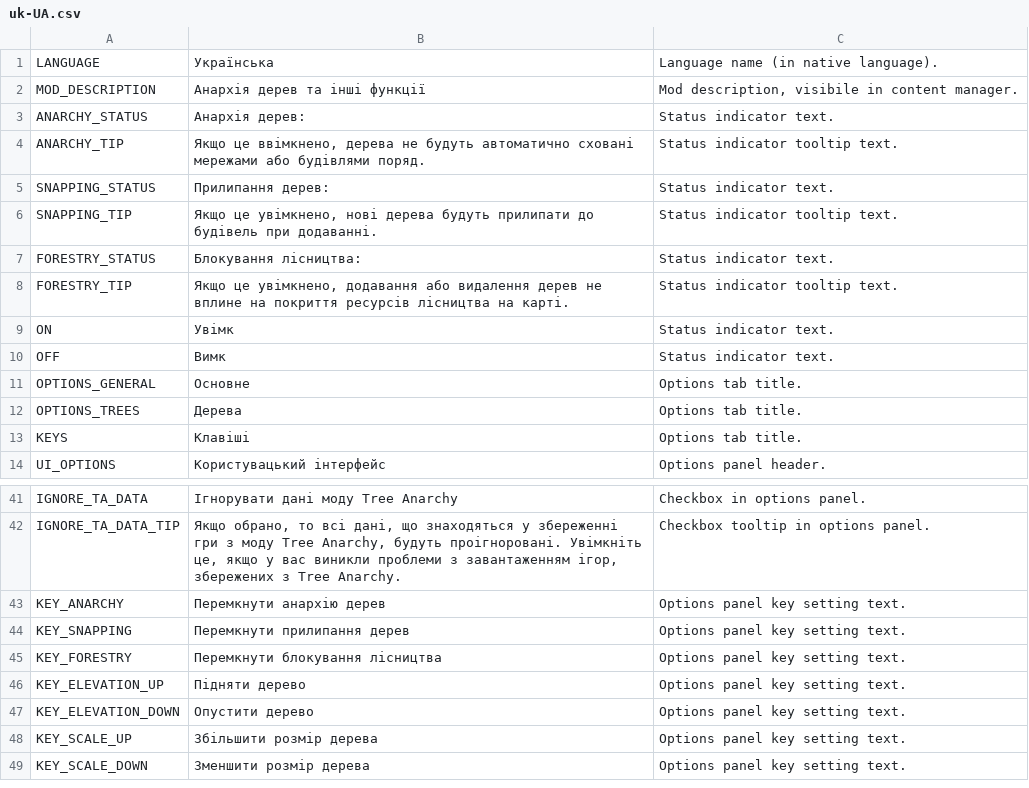
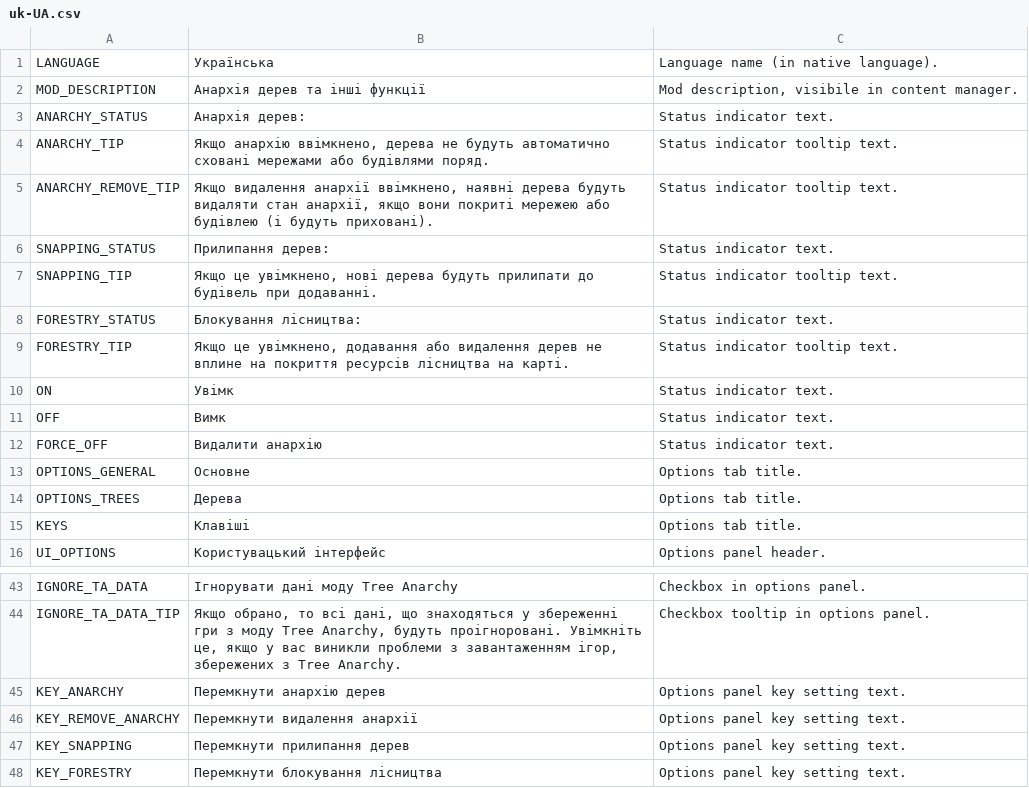
Before and after one commit to algernon-A/TreeControl, a CSV file: Translations/uk-UA.csv, drawn as a sheet; only a part is shown, gaps mark what is left out; the shorter side is filled out with more unchanged rows.

```diff
--- a/Translations/uk-UA.csv
+++ b/Translations/uk-UA.csv
@@ -3,3 +3,4 @@
 "ANARCHY_STATUS","Анархія дерев:","Status indicator text."
-"ANARCHY_TIP","Якщо це ввімкнено, дерева не будуть автоматично сховані мережами або будівлями поряд.","Status indicator tooltip text."
+"ANARCHY_TIP","Якщо анархію ввімкнено, дерева не будуть автоматично сховані мережами або будівлями поряд.","Status indicator tooltip text."
+"ANARCHY_REMOVE_TIP","Якщо видалення анархії ввімкнено, наявні дерева будуть видаляти стан анархії, якщо вони покриті мережею або будівлею (і будуть приховані).","Status indicator tooltip text."
 "SNAPPING_STATUS","Прилипання дерев:","Status indicator text."
@@ -10,2 +11,3 @@
 "OFF","Вимк","Status indicator text."
+"FORCE_OFF","Видалити анархію","Status indicator text."
 "OPTIONS_GENERAL","Основне","Options tab title."
@@ -43,2 +45,3 @@
 "KEY_ANARCHY","Перемкнути анархію дерев","Options panel key setting text."
+"KEY_REMOVE_ANARCHY","Перемкнути видалення анархії","Options panel key setting text."
 "KEY_SNAPPING","Перемкнути прилипання дерев","Options panel key setting text."
```
Also changed, not shown: Translations/de-DE.csv, Translations/ja-JP.csv, 7 other files.
